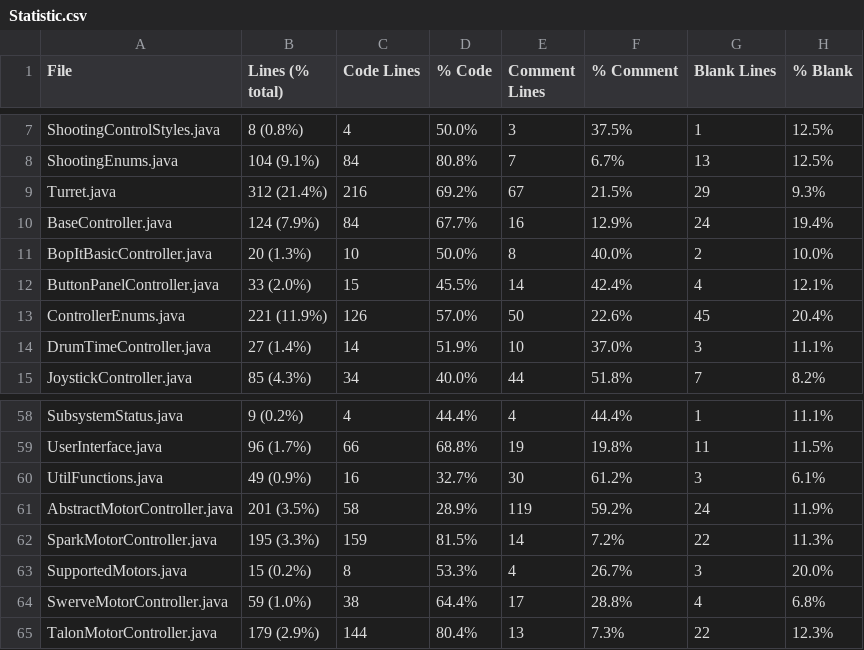
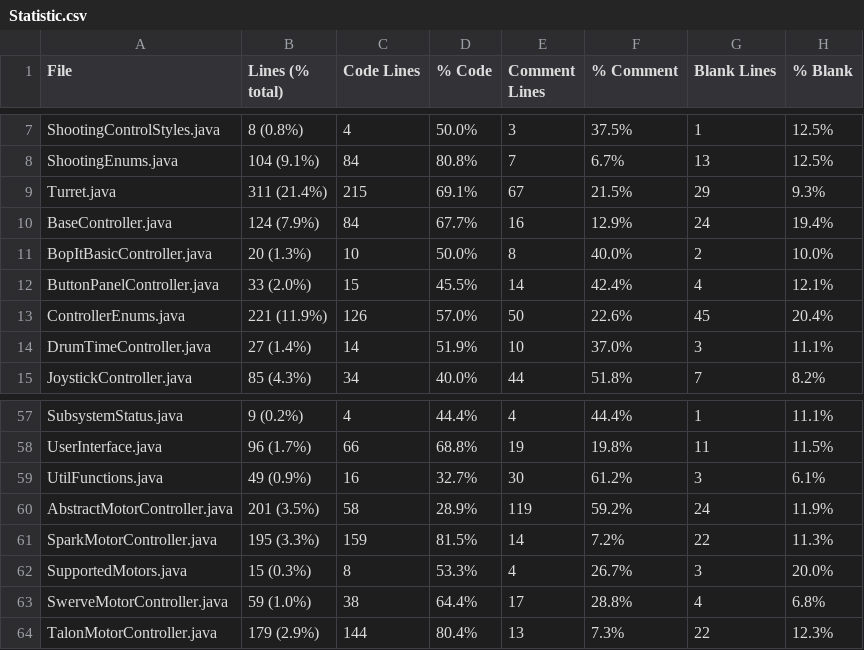
Before and after one commit to FRCTeam5199/Robot-Code-2021, a CSV file: Statistic.csv, drawn as a sheet; only a part is shown, gaps mark what is left out; the diff covers the shown part only.

```diff
--- a/Statistic.csv
+++ b/Statistic.csv
@@ -8,3 +8,3 @@ ShootingControlStyles.java,8 (0.8%),4,50.0%,3,37.5%,1,12.5%
 ShootingEnums.java,104 (9.1%),84,80.8%,7,6.7%,13,12.5%
-Turret.java,312 (21.4%),216,69.2%,67,21.5%,29,9.3%
+Turret.java,311 (21.4%),215,69.1%,67,21.5%,29,9.3%
 BaseController.java,124 (7.9%),84,67.7%,16,12.9%,24,19.4%
@@ -62,3 +61,3 @@ AbstractMotorController.java,201 (3.5%),58,28.9%,119,59.2%,24,11.9%
 SparkMotorController.java,195 (3.3%),159,81.5%,14,7.2%,22,11.3%
-SupportedMotors.java,15 (0.2%),8,53.3%,4,26.7%,3,20.0%
+SupportedMotors.java,15 (0.3%),8,53.3%,4,26.7%,3,20.0%
 SwerveMotorController.java,59 (1.0%),38,64.4%,17,28.8%,4,6.8%
```
Also changed, not shown: 1 added row, 5 removed rows and 26 edited cells elsewhere in this file, 33 other files.
